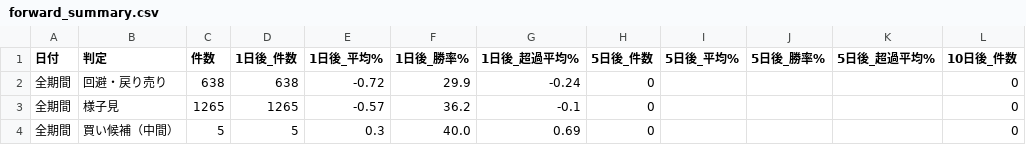
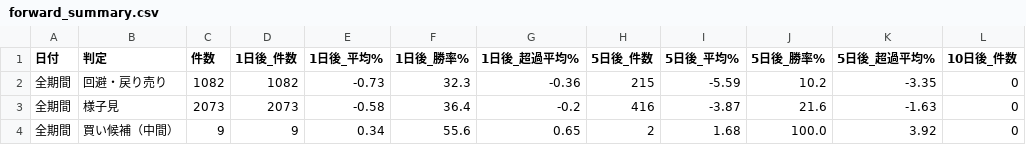
Before and after one commit to max07min-beep/stock-screener, a CSV file: history/forward_summary.csv, drawn as a sheet; only a part is shown; the diff covers the shown part only; the diff names each change by its address in the sheet, - before the commit and + after, or states it on an @@ line.

```diff
--- a/history/forward_summary.csv
+++ b/history/forward_summary.csv
-C2 (件数): 638
+C2 (件数): 1082
-D2 (1日後_件数): 638
+D2 (1日後_件数): 1082
-E2 (1日後_平均%): -0.72
+E2 (1日後_平均%): -0.73
-F2 (1日後_勝率%): 29.9
+F2 (1日後_勝率%): 32.3
-G2 (1日後_超過平均%): -0.24
+G2 (1日後_超過平均%): -0.36
-H2 (5日後_件数): 0
+H2 (5日後_件数): 215
-I2 (5日後_平均%): (empty)
+I2 (5日後_平均%): -5.59
-J2 (5日後_勝率%): (empty)
+J2 (5日後_勝率%): 10.2
-K2 (5日後_超過平均%): (empty)
+K2 (5日後_超過平均%): -3.35
-C3 (件数): 1265
+C3 (件数): 2073
-D3 (1日後_件数): 1265
+D3 (1日後_件数): 2073
-E3 (1日後_平均%): -0.57
+E3 (1日後_平均%): -0.58
-F3 (1日後_勝率%): 36.2
+F3 (1日後_勝率%): 36.4
-G3 (1日後_超過平均%): -0.1
+G3 (1日後_超過平均%): -0.2
-H3 (5日後_件数): 0
+H3 (5日後_件数): 416
-I3 (5日後_平均%): (empty)
+I3 (5日後_平均%): -3.87
-J3 (5日後_勝率%): (empty)
+J3 (5日後_勝率%): 21.6
-K3 (5日後_超過平均%): (empty)
+K3 (5日後_超過平均%): -1.63
-C4 (件数): 5
+C4 (件数): 9
-D4 (1日後_件数): 5
+D4 (1日後_件数): 9
-E4 (1日後_平均%): 0.3
+E4 (1日後_平均%): 0.34
-F4 (1日後_勝率%): 40.0
+F4 (1日後_勝率%): 55.6
-G4 (1日後_超過平均%): 0.69
+G4 (1日後_超過平均%): 0.65
-H4 (5日後_件数): 0
+H4 (5日後_件数): 2
-I4 (5日後_平均%): (empty)
+I4 (5日後_平均%): 1.68
-J4 (5日後_勝率%): (empty)
+J4 (5日後_勝率%): 100.0
-K4 (5日後_超過平均%): (empty)
+K4 (5日後_超過平均%): 3.92
```
Also changed, not shown: 10 added rows and 38 edited cells elsewhere in this file, history/forward_flags.csv, history/forward_summary_v2.csv, 11 other files.
